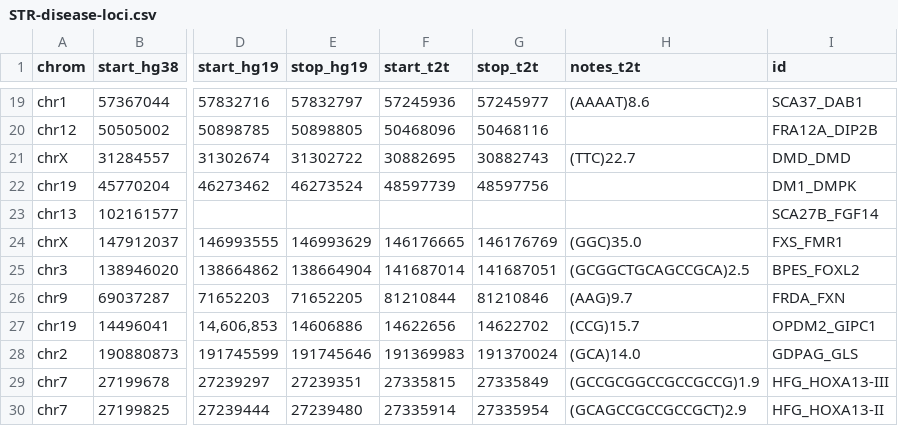
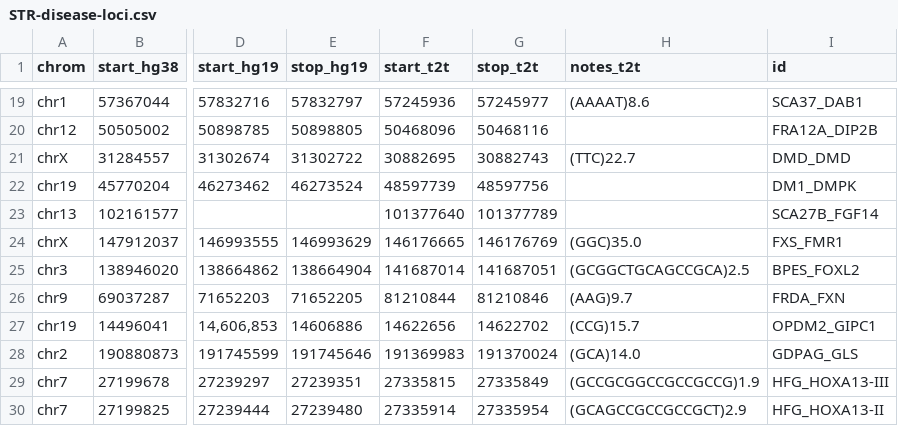
Before and after one commit to dashnowlab/STRchive, a CSV file: data/STR-disease-loci.csv, drawn as a sheet; only a part is shown, gaps mark what is left out; the diff names each change by its address in the sheet, - before the commit and + after, or states it on an @@ line.

```diff
--- a/data/STR-disease-loci.csv
+++ b/data/STR-disease-loci.csv
-F23 (start_t2t): (empty)
+F23 (start_t2t): 101377640
-G23 (stop_t2t): (empty)
+G23 (stop_t2t): 101377789
```
Also changed, not shown: 1 other file.
